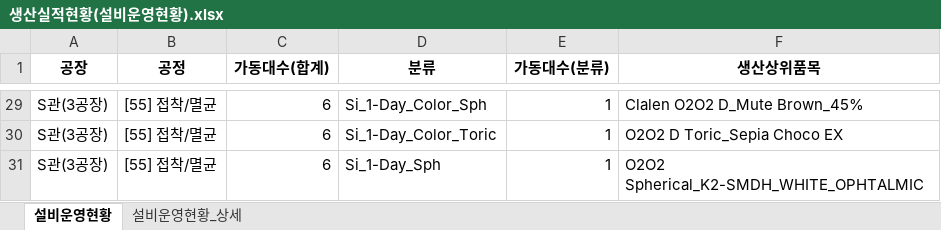
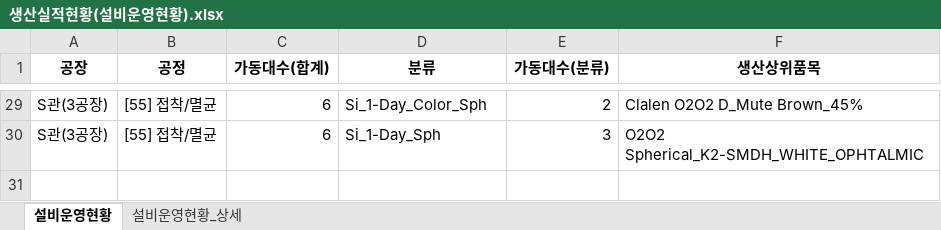
Before and after one commit to lcmin16-prog/Production_Dashboard, an Excel workbook: 생산실적현황(설비운영현황).xlsx, sheet 설비운영현황, drawn as a sheet; only a part is shown, gaps mark what is left out; values as stored, in another font and other column widths than the file's, no borders; removed rows and columns are numbered as before the commit, all else as after; the diff covers the shown part only; the diff names each change by its address in the sheet, - before the commit and + after, or states it on an @@ line.

```diff
--- a/생산실적현황(설비운영현황).xlsx (sheet 설비운영현황)
+++ b/생산실적현황(설비운영현황).xlsx (sheet 설비운영현황)
-E29 (가동대수(분류)): 1
+E29 (가동대수(분류)): 2
-row 30: S관(3공장) | [55] 접착/멸균 | 6 | Si_1-Day_Color_Toric | 1 | O2O2 D Toric_Sepia Choco EX
-E30 (가동대수(분류)): 1
+E30 (가동대수(분류)): 3
```
Also changed, not shown: 3 added rows, 3 removed rows and 30 edited cells elsewhere in this sheet, sheet 설비운영현황_상세, 3 other files.
